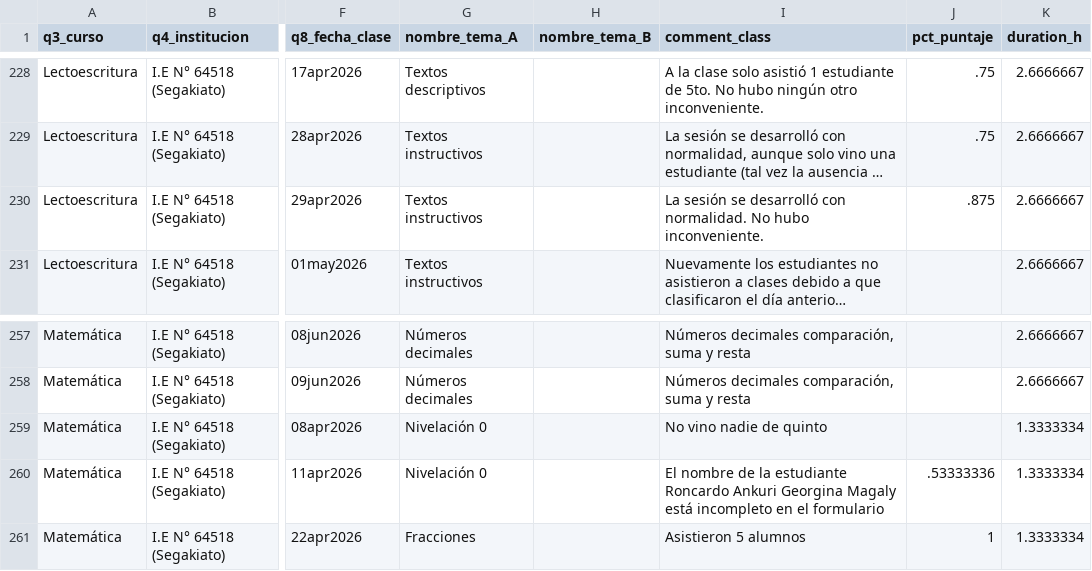
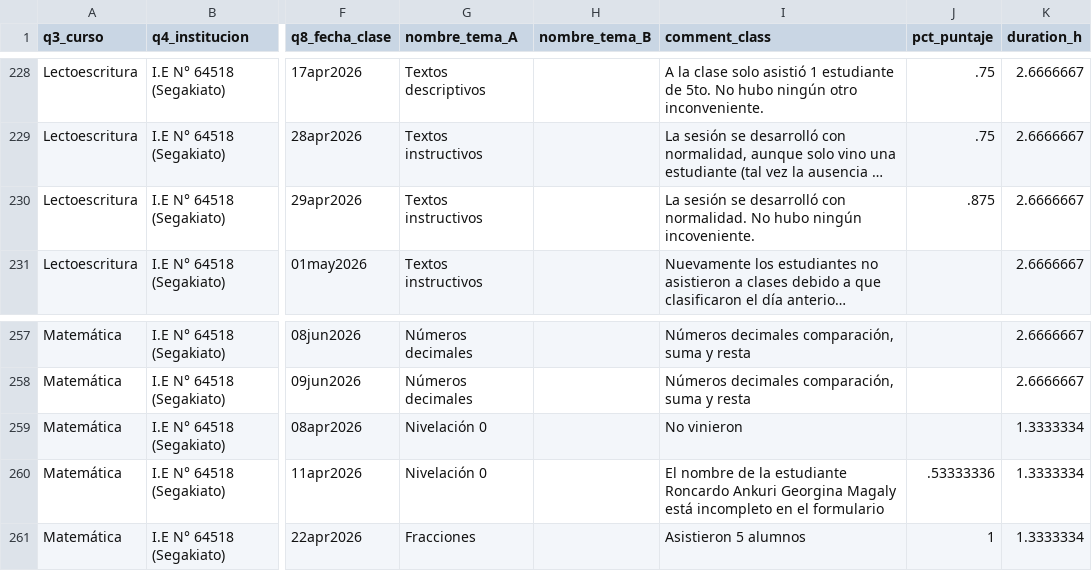
Before and after one commit to lateriteperu/dashboard_nivelacion_educativa, a CSV file: plus_petrol_2026_pii_grupal_clases.csv, drawn as a sheet; only a part is shown, gaps mark what is left out; long unchanged cells end in …; the diff names each change by its address in the sheet, - before the commit and + after, or states it on an @@ line.

```diff
--- a/plus_petrol_2026_pii_grupal_clases.csv
+++ b/plus_petrol_2026_pii_grupal_clases.csv
-I230 (comment_class): …No hubo inconveniente.
+I230 (comment_class): …No hubo ningún incoveniente.
-I259 (comment_class): No vino nadie de quinto
+I259 (comment_class): No vinieron
```
Also changed, not shown: plus_petrol_2026_pii_grupal_talleres.csv.
